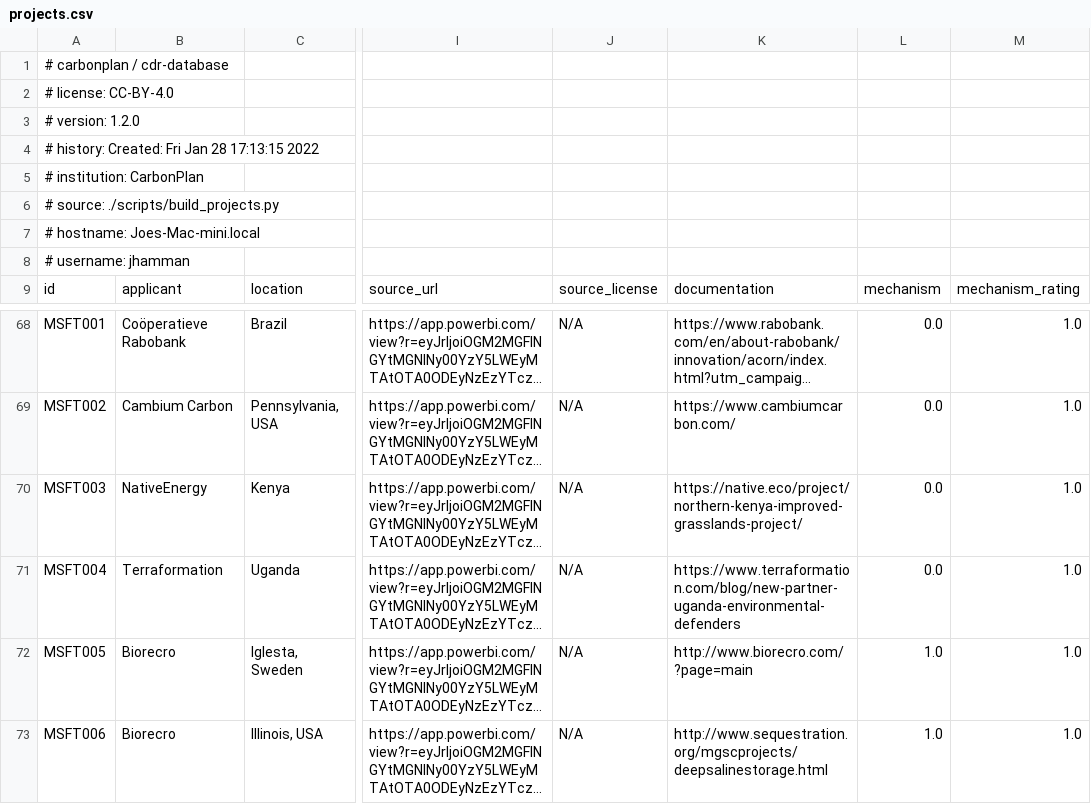
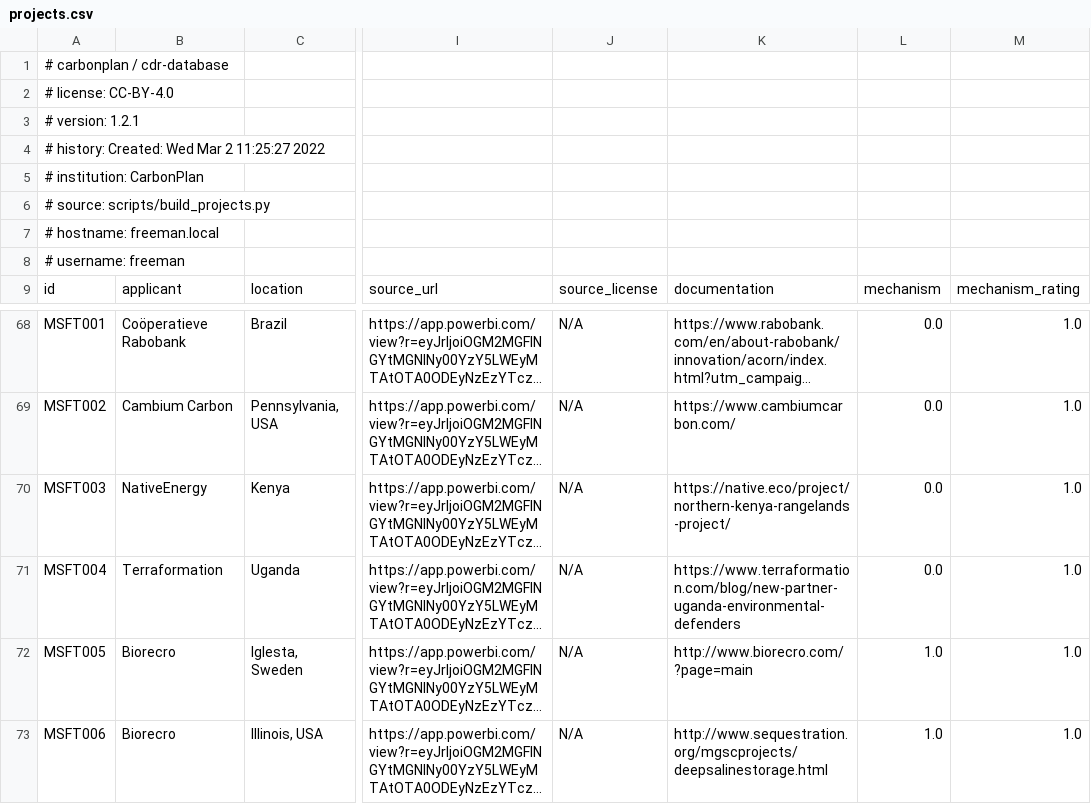
Before and after one commit to carbonplan/cdr-database, a CSV file: public/research/cdr-database/projects.csv, drawn as a sheet; only a part is shown, gaps mark what is left out; long unchanged cells end in …; the diff names each change by its address in the sheet, - before the commit and + after, or states it on an @@ line.

```diff
--- a/public/research/cdr-database/projects.csv
+++ b/public/research/cdr-database/projects.csv
-A3: # version: 1.2.0
+A3: # version: 1.2.1
-A4: # history: Created: Fri Jan 28 17:13:15 2022
+A4: # history: Created: Wed Mar 2 11:25:27 2022
-A6: # source: ./scripts/build_projects.py
+A6: # source: scripts/build_projects.py
-A7: # hostname: Joes-Mac-mini.local
+A7: # hostname: freeman.local
-A8: # username: jhamman
+A8: # username: freeman
-K70: https://native.eco/project/northern-kenya-improved-grasslands-project/
+K70: https://native.eco/project/northern-kenya-rangelands-project/
```
Also changed, not shown: 3 other files.
